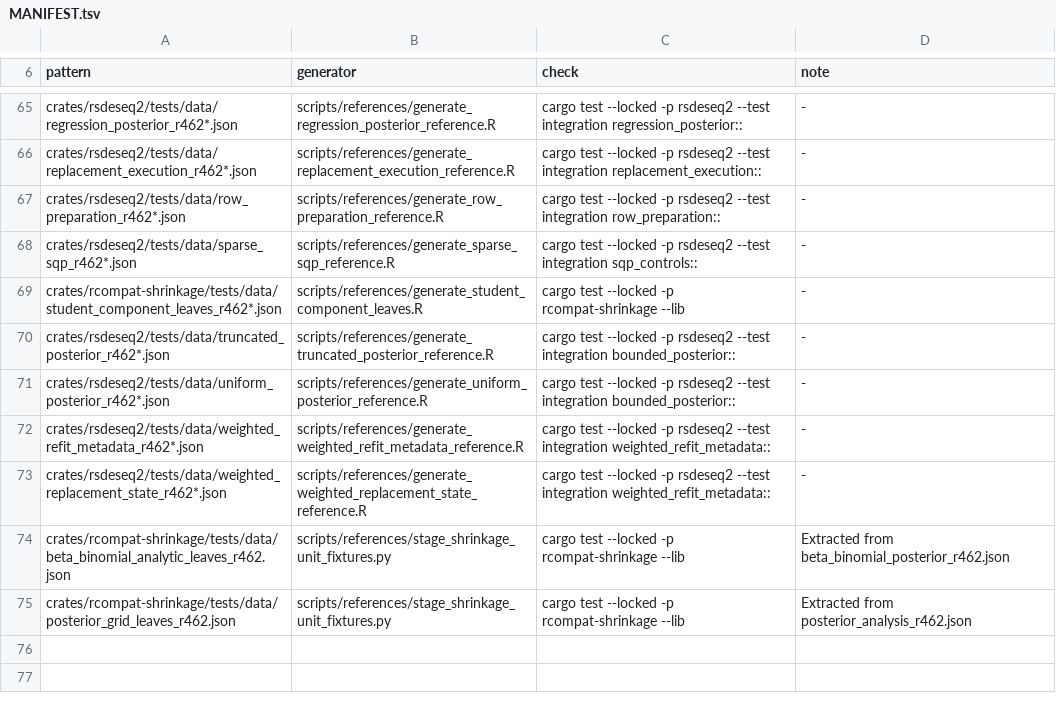
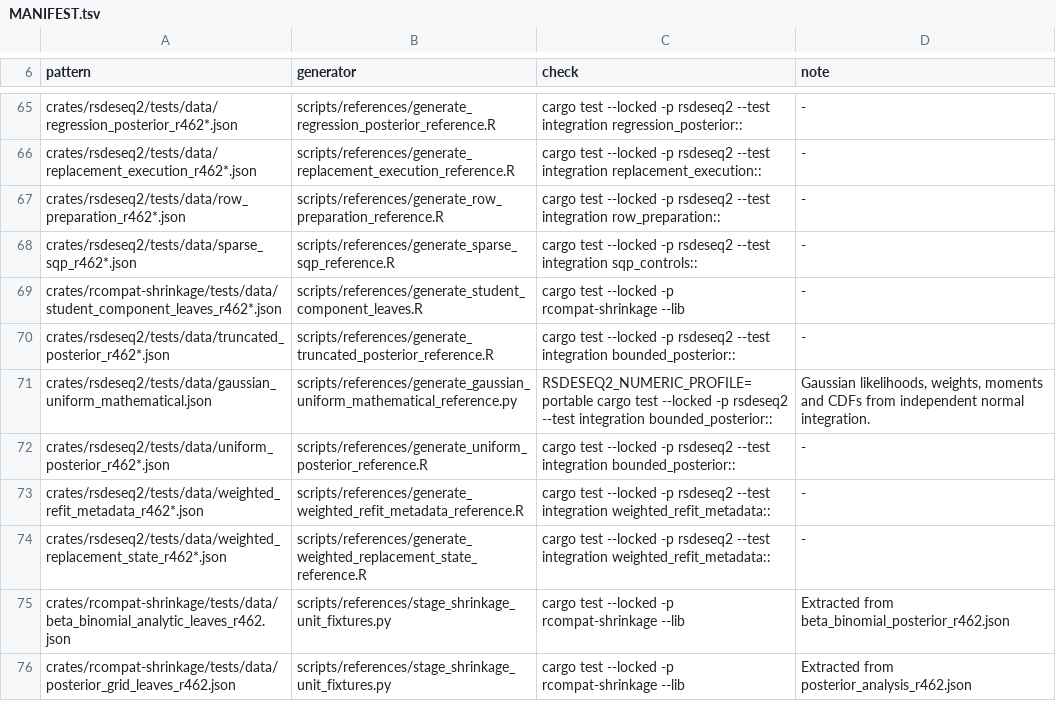
Before and after one commit to deminden/rsdeseq2, a TSV file: scripts/references/MANIFEST.tsv, drawn as a sheet; only a part is shown, gaps mark what is left out; the diff names each change by its address in the sheet, - before the commit and + after, or states it on an @@ line.

Commit message:
Stabilize portable Gaussian uniform posteriors

```diff
--- a/scripts/references/MANIFEST.tsv
+++ b/scripts/references/MANIFEST.tsv
+row 71: crates/rsdeseq2/tests/data/gaussian_uniform_mathematical.json | scripts/references/generate_gaussian_uniform_mathematical_reference.py | RSDESEQ2_NUMERIC_PROFILE=portable cargo test --locked -p rsdeseq2 --test integration bounded_posterior:: | Gaussian likelihoods, weights, moments and CDFs from independent normal integration.
```
Also changed, not shown: 13 other files.
